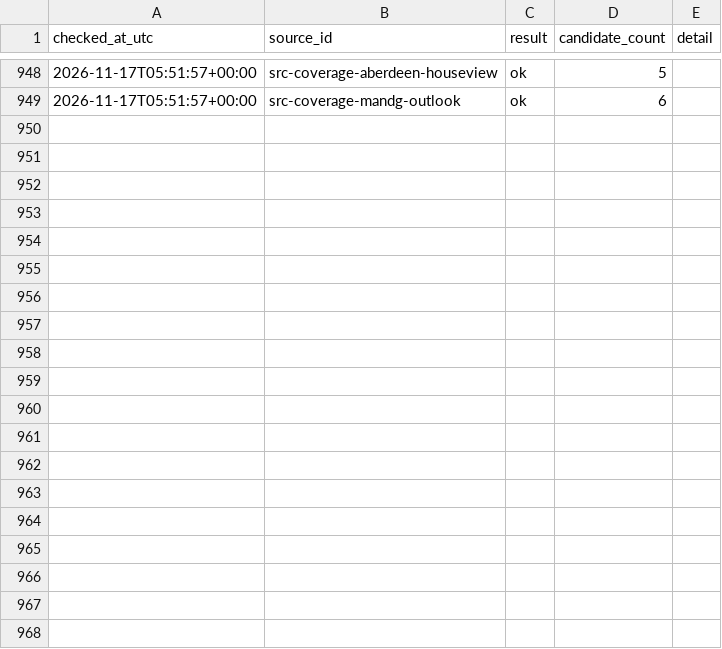
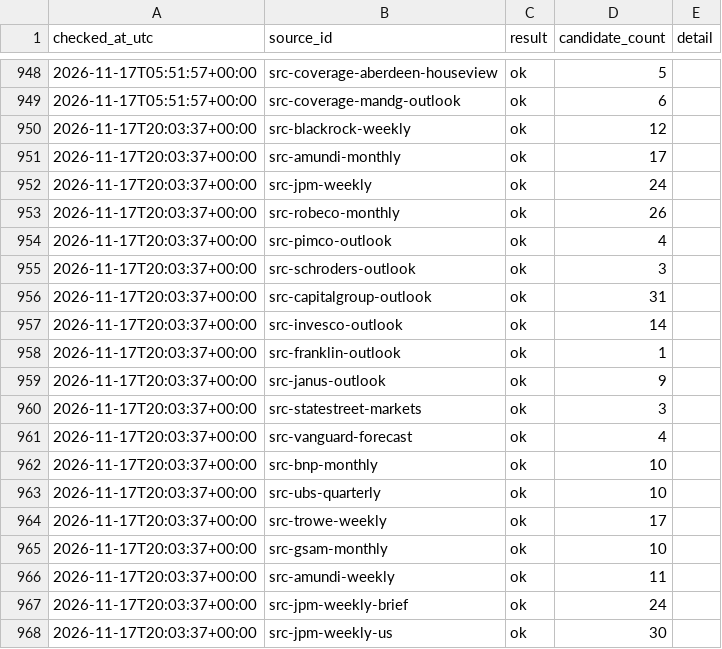
Before and after one commit to magitenia-bot/global-outlook-engine, a CSV file: discovery_checks.csv, drawn as a sheet; only a part is shown, gaps mark what is left out; the diff covers the shown part only; the diff names each change by its address in the sheet, - before the commit and + after, or states it on an @@ line.

```diff
--- a/discovery_checks.csv
+++ b/discovery_checks.csv
+row 950: 2026-11-17T20:03:37+00:00 | src-blackrock-weekly | ok | 12
+row 951: 2026-11-17T20:03:37+00:00 | src-amundi-monthly | ok | 17
+row 952: 2026-11-17T20:03:37+00:00 | src-jpm-weekly | ok | 24
+row 953: 2026-11-17T20:03:37+00:00 | src-robeco-monthly | ok | 26
+row 954: 2026-11-17T20:03:37+00:00 | src-pimco-outlook | ok | 4
+row 955: 2026-11-17T20:03:37+00:00 | src-schroders-outlook | ok | 3
+row 956: 2026-11-17T20:03:37+00:00 | src-capitalgroup-outlook | ok | 31
+row 957: 2026-11-17T20:03:37+00:00 | src-invesco-outlook | ok | 14
+row 958: 2026-11-17T20:03:37+00:00 | src-franklin-outlook | ok | 1
+row 959: 2026-11-17T20:03:37+00:00 | src-janus-outlook | ok | 9
+row 960: 2026-11-17T20:03:37+00:00 | src-statestreet-markets | ok | 3
+row 961: 2026-11-17T20:03:37+00:00 | src-vanguard-forecast | ok | 4
+row 962: 2026-11-17T20:03:37+00:00 | src-bnp-monthly | ok | 10
+row 963: 2026-11-17T20:03:37+00:00 | src-ubs-quarterly | ok | 10
+row 964: 2026-11-17T20:03:37+00:00 | src-trowe-weekly | ok | 17
+row 965: 2026-11-17T20:03:37+00:00 | src-gsam-monthly | ok | 10
+row 966: 2026-11-17T20:03:37+00:00 | src-amundi-weekly | ok | 11
+row 967: 2026-11-17T20:03:37+00:00 | src-jpm-weekly-brief | ok | 24
+row 968: 2026-11-17T20:03:37+00:00 | src-jpm-weekly-us | ok | 30
```
Also changed, not shown: 26 added rows elsewhere in this file, sources.csv, 3 other files.
